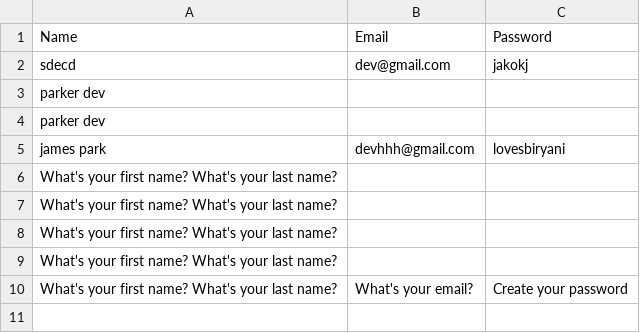
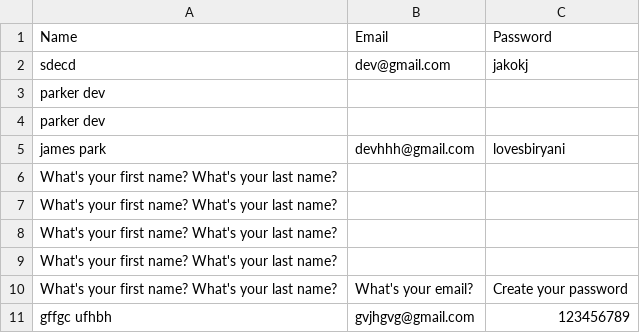
Before and after one commit to Dev-98/database-SIH, a CSV file: data.csv, drawn as a sheet.

Commit message:
Updated data

```diff
--- a/data.csv
+++ b/data.csv
@@ -10 +10,2 @@ What's your first name? What's your last name?,,
 What's your first name? What's your last name?,What's your email?,Create your password
+gffgc ufhbh,gvjhgvg@gmail.com,123456789
```
